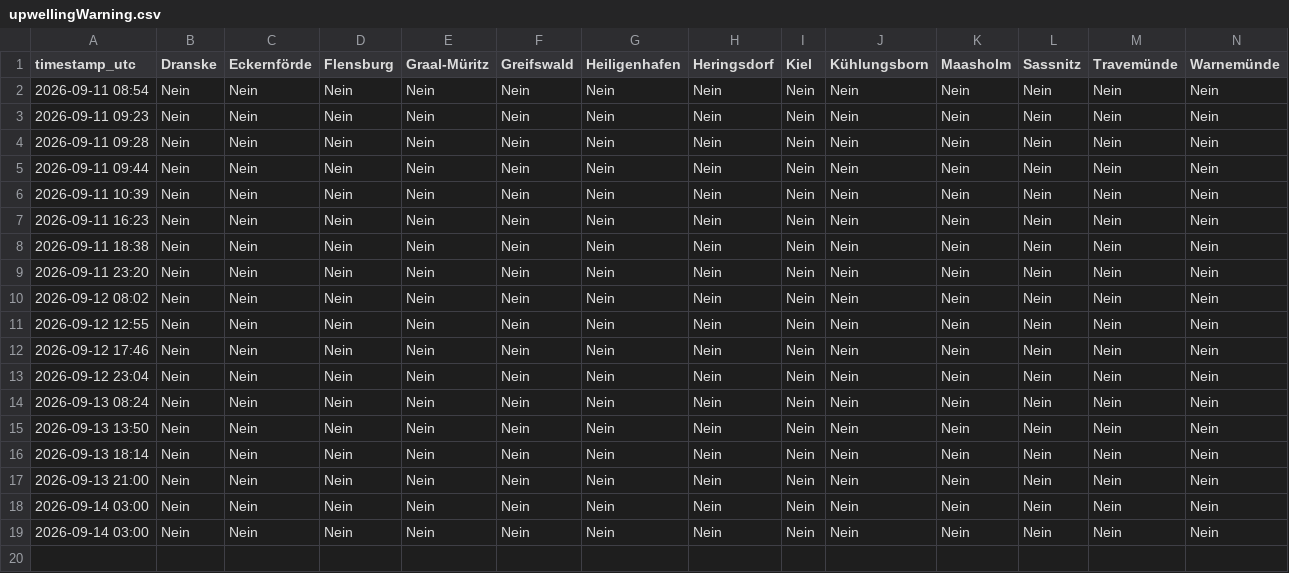
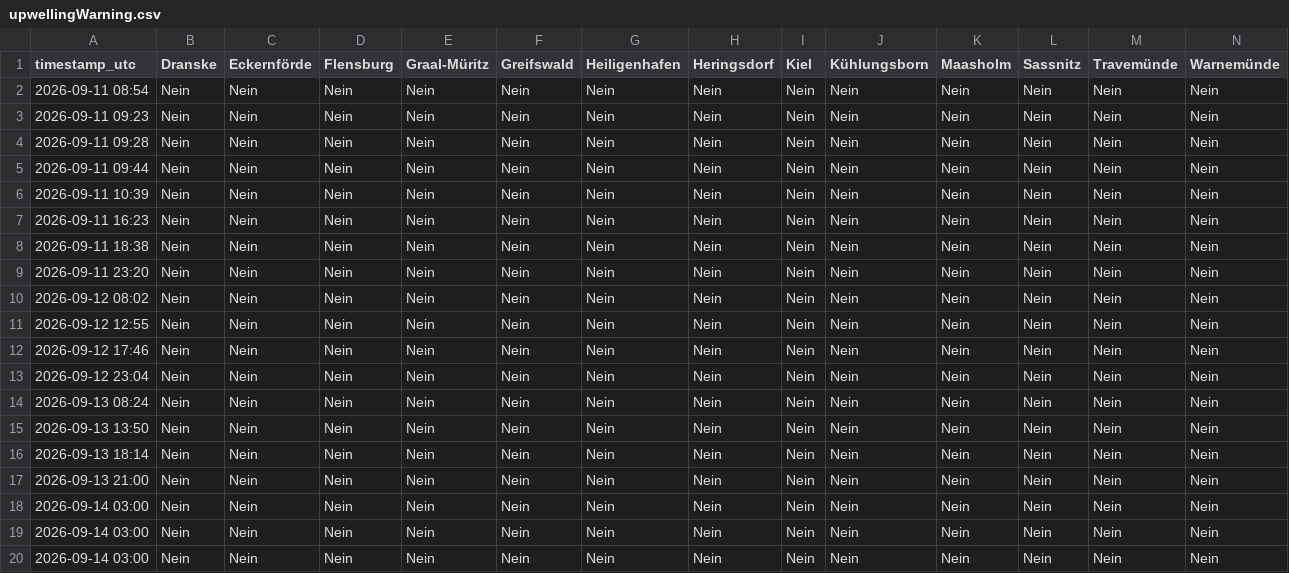
Before and after one commit to sw-of/detectUpwellingBaltic, a CSV file: upwellingWarning.csv, drawn as a sheet; only a part is shown; rows hold the shown columns only; the diff names each change by its address in the sheet, - before the commit and + after, or states it on an @@ line.

```diff
--- a/upwellingWarning.csv
+++ b/upwellingWarning.csv
+row 20: 2026-09-14 03:00 | Nein | Nein | Nein | Nein | Nein | Nein | Nein | Nein | Nein | Nein | Nein | Nein | Nein
```
Also changed, not shown: archive/dranske/status_log.csv, archive/eckernfoerde/status_log.csv, 28 other files.
